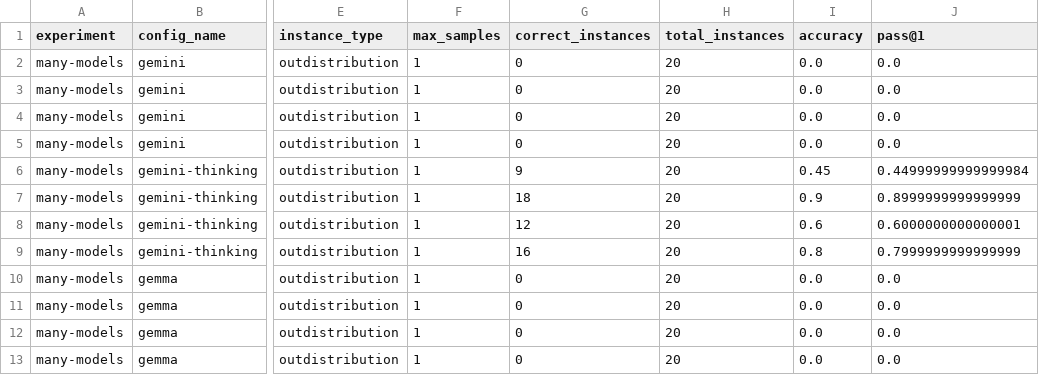
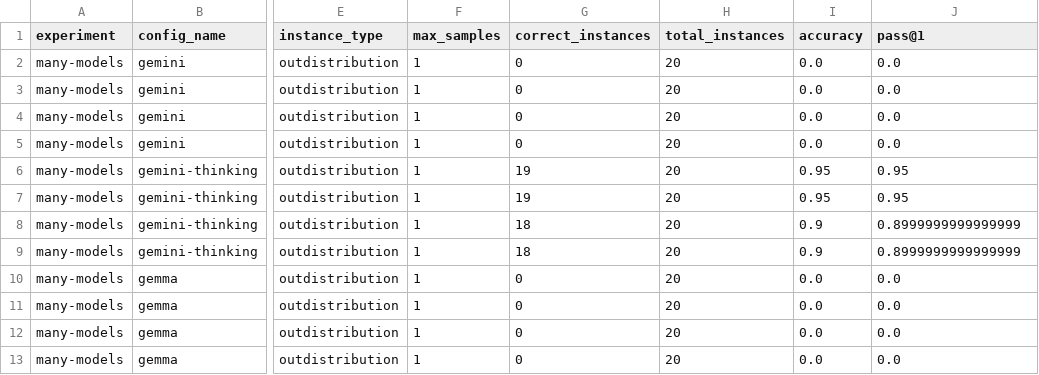
Before and after one commit to MarcoChit0/reasoning, a CSV file: data/experiments/many-models/metrics.csv, drawn as a sheet; only a part is shown, gaps mark what is left out; the diff names each change by its address in the sheet, - before the commit and + after, or states it on an @@ line.

```diff
--- a/data/experiments/many-models/metrics.csv
+++ b/data/experiments/many-models/metrics.csv
-G6 (correct_instances): 9
+G6 (correct_instances): 19
-I6 (accuracy): 0.45
+I6 (accuracy): 0.95
-J6 (pass@1): 0.44999999999999984
+J6 (pass@1): 0.95
-G7 (correct_instances): 18
+G7 (correct_instances): 19
-I7 (accuracy): 0.9
+I7 (accuracy): 0.95
-J7 (pass@1): 0.8999999999999999
+J7 (pass@1): 0.95
-G8 (correct_instances): 12
+G8 (correct_instances): 18
-I8 (accuracy): 0.6
+I8 (accuracy): 0.9
-J8 (pass@1): 0.6000000000000001
+J8 (pass@1): 0.8999999999999999
-G9 (correct_instances): 16
+G9 (correct_instances): 18
-I9 (accuracy): 0.8
+I9 (accuracy): 0.9
-J9 (pass@1): 0.7999999999999999
+J9 (pass@1): 0.8999999999999999
```
Also changed, not shown: data/experiments/many-models/validation_results.csv, 31 other files.
